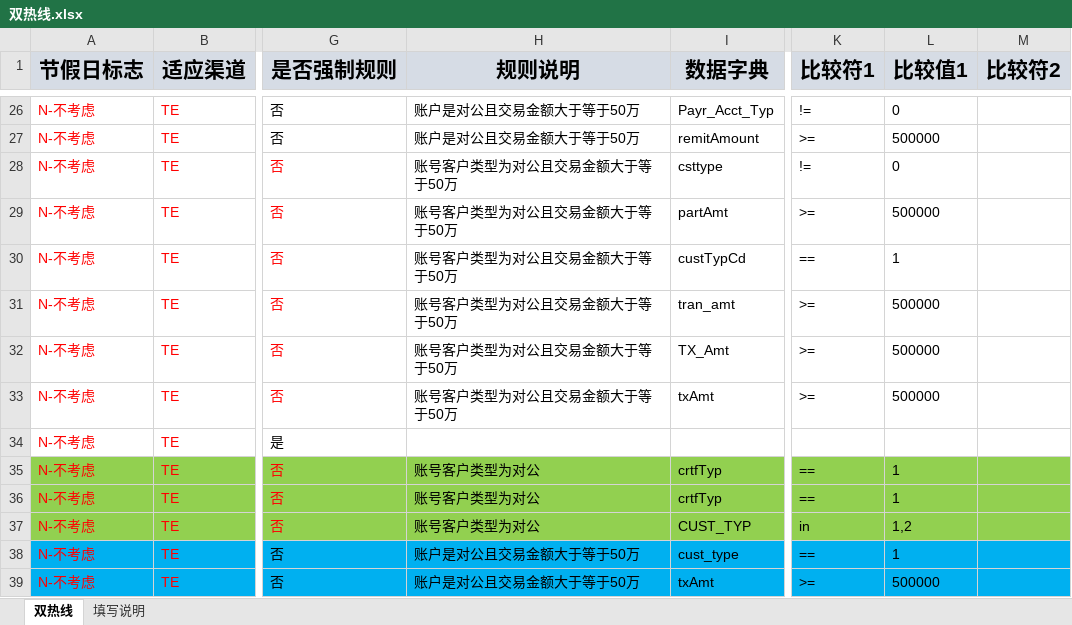
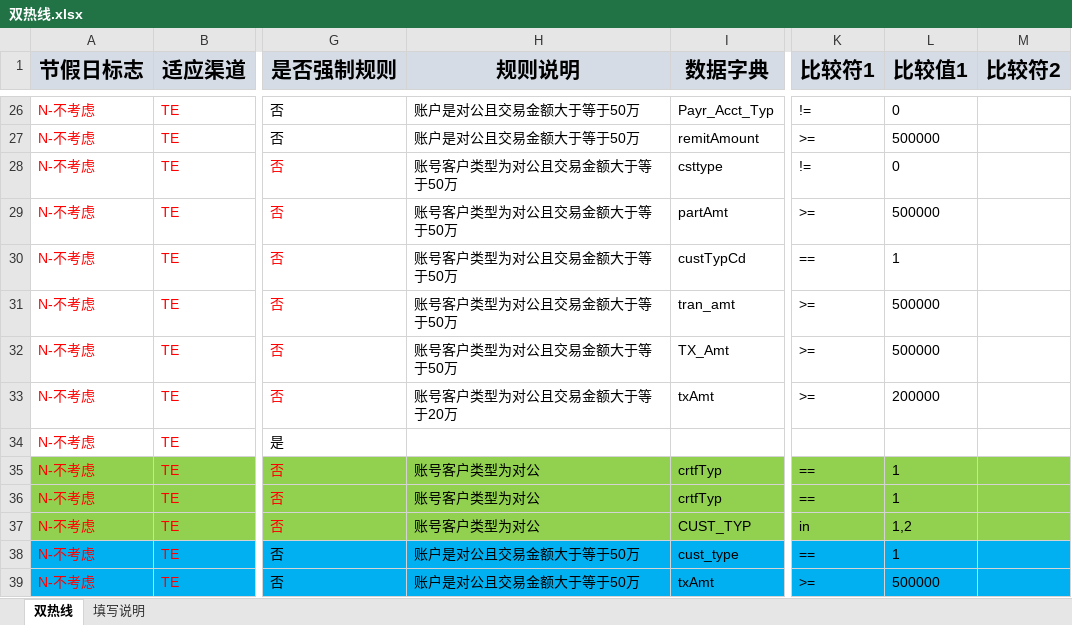
Before and after one commit to somebody2012/node-excel, an Excel workbook: src/doubleLine/双热线.xlsx, sheet 双热线, drawn as a sheet; only a part is shown, gaps mark what is left out; values as stored, in another font and other column widths than the file's, no borders; the diff names each change by its address in the sheet, - before the commit and + after, or states it on an @@ line.

```diff
--- a/src/doubleLine/双热线.xlsx (sheet 双热线)
+++ b/src/doubleLine/双热线.xlsx (sheet 双热线)
-H33 (规则说明): 账号客户类型为对公且交易金额大于等于50万
+H33 (规则说明): 账号客户类型为对公且交易金额大于等于20万
-L33 (比较值1): 500000
+L33 (比较值1): 200000
```
Also changed, not shown: 3 other files.
